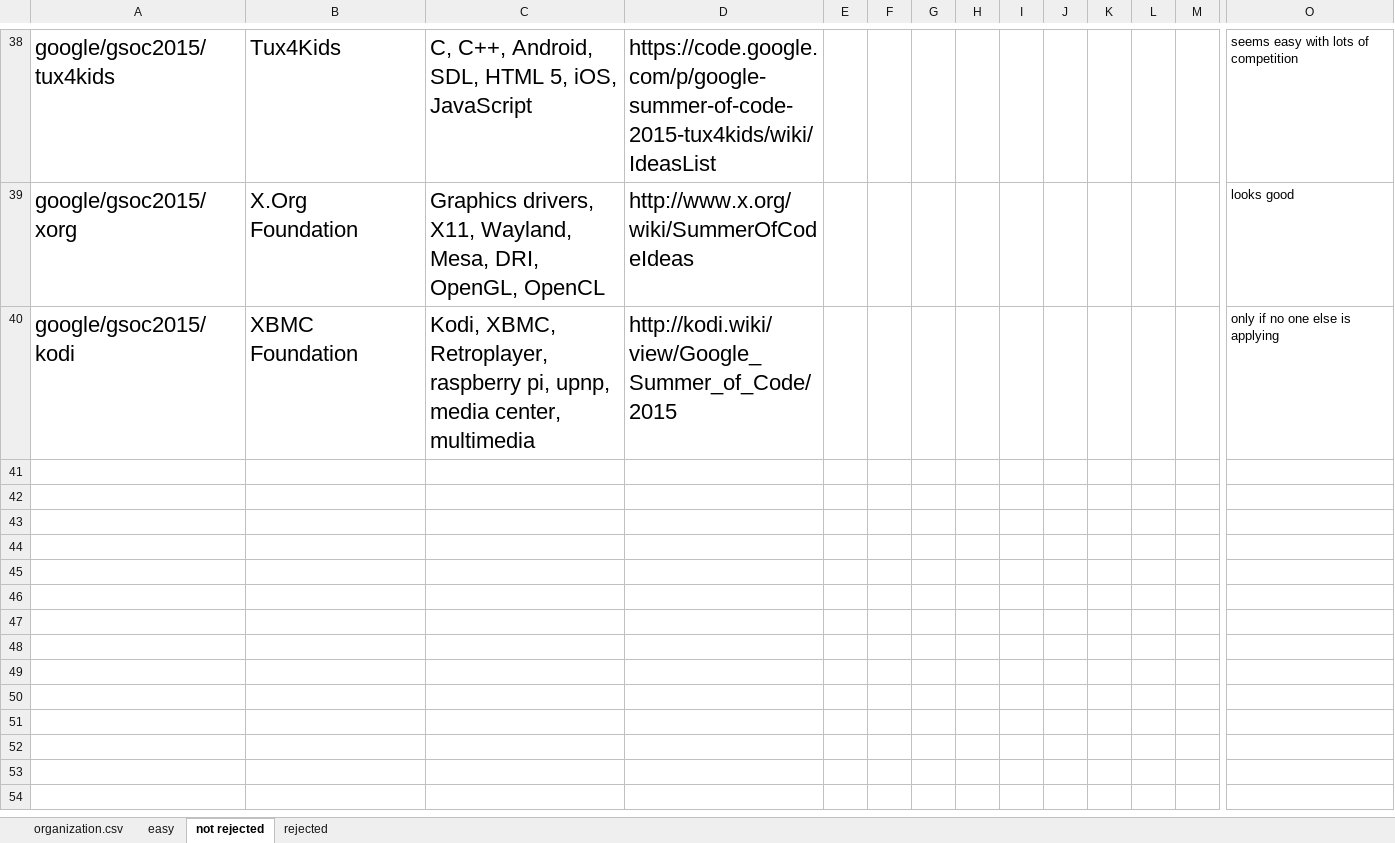
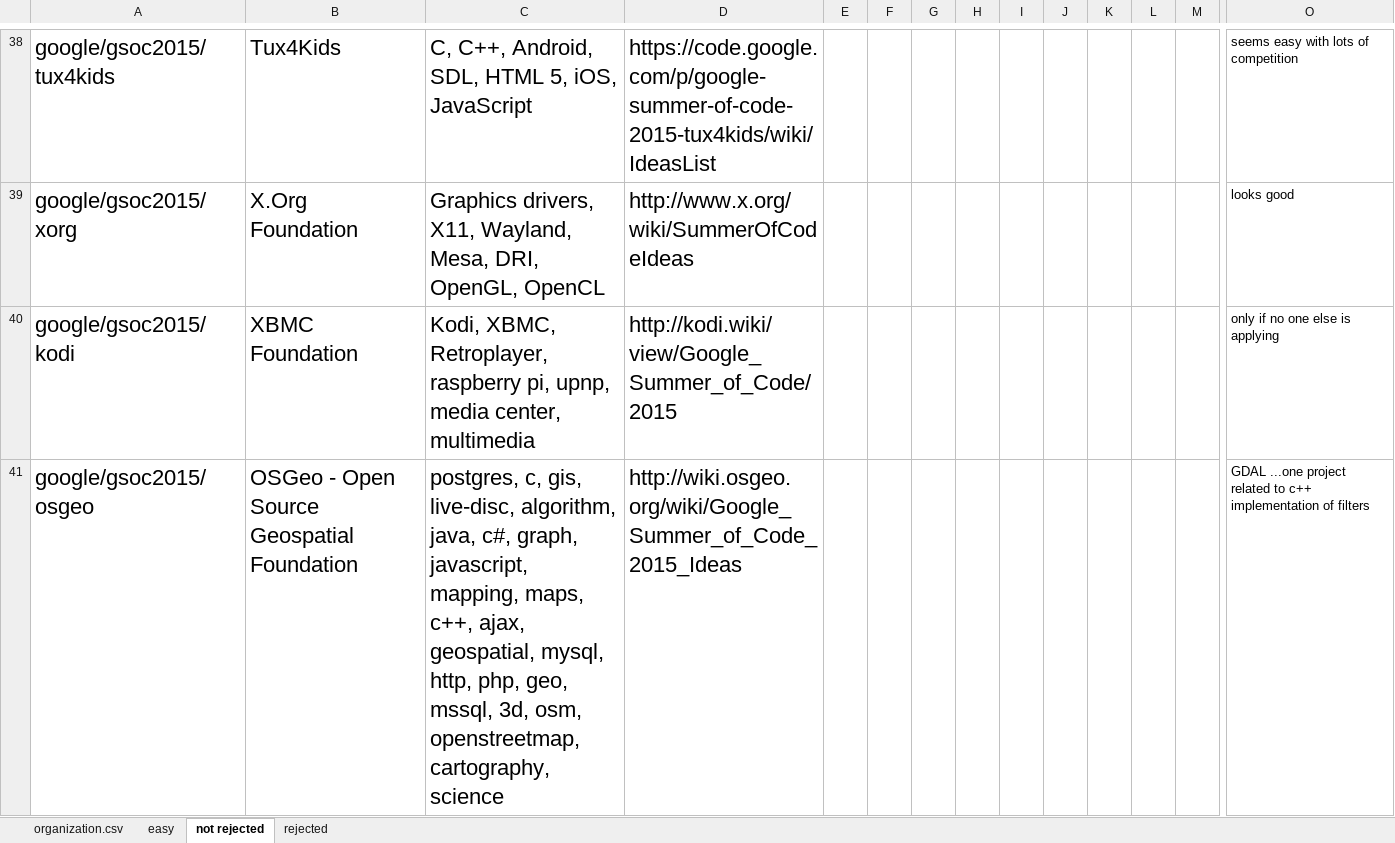
Before and after one commit to saurabhthecoder/GSOC, an Excel workbook: organization.xlsx, sheet not rejected, drawn as a sheet; only a part is shown, gaps mark what is left out; values as stored, in another font and other column widths than the file's, no borders; rows hold the shown columns only; the diff names each change by its address in the sheet, - before the commit and + after, or states it on an @@ line.

Commit message:
3 non decided are rejected ...but page can't be open so ....just kind of formality left

```diff
--- a/organization.xlsx (sheet not rejected)
+++ b/organization.xlsx (sheet not rejected)
+row 41: google/gsoc2015/osgeo | OSGeo - Open Source Geospatial Foundation | postgres, c, gis, live-disc, algorithm, java, c#, graph, javascript, mapping, maps, c++, ajax, geospatial, mysql, http, php, geo, mssql, 3d, osm, openstreetmap, cartography, science | http://wiki.osgeo.org/wiki/Google_Summer_of_Code_2015_Ideas |  |  |  |  |  |  |  |  |  | GDAL ...one project related to c++ implementation of filters
```
Also changed, not shown: sheet organization.csv, sheet rejected, 1 other file.
